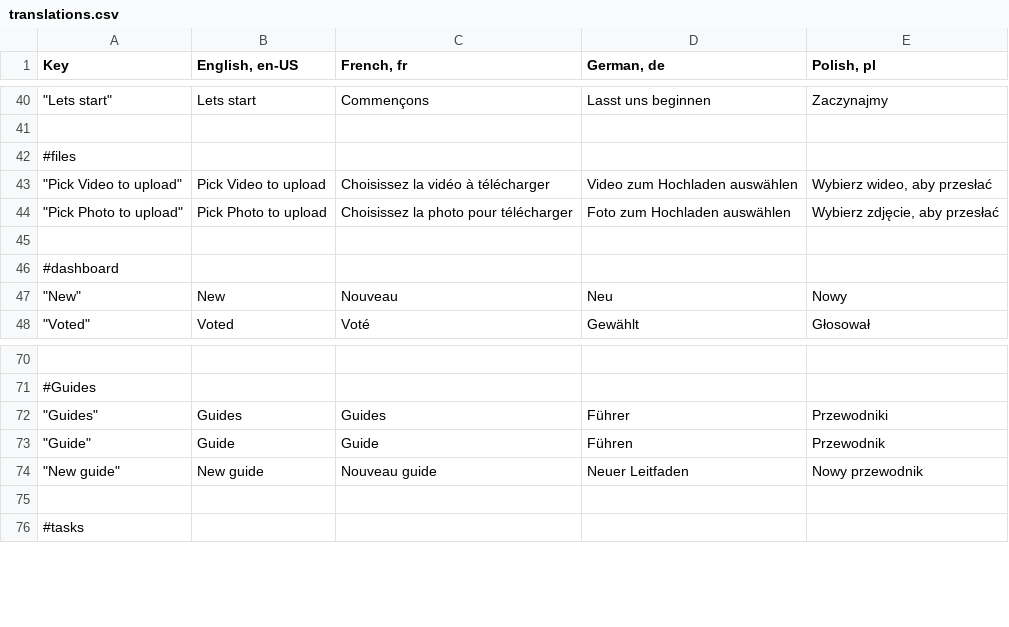
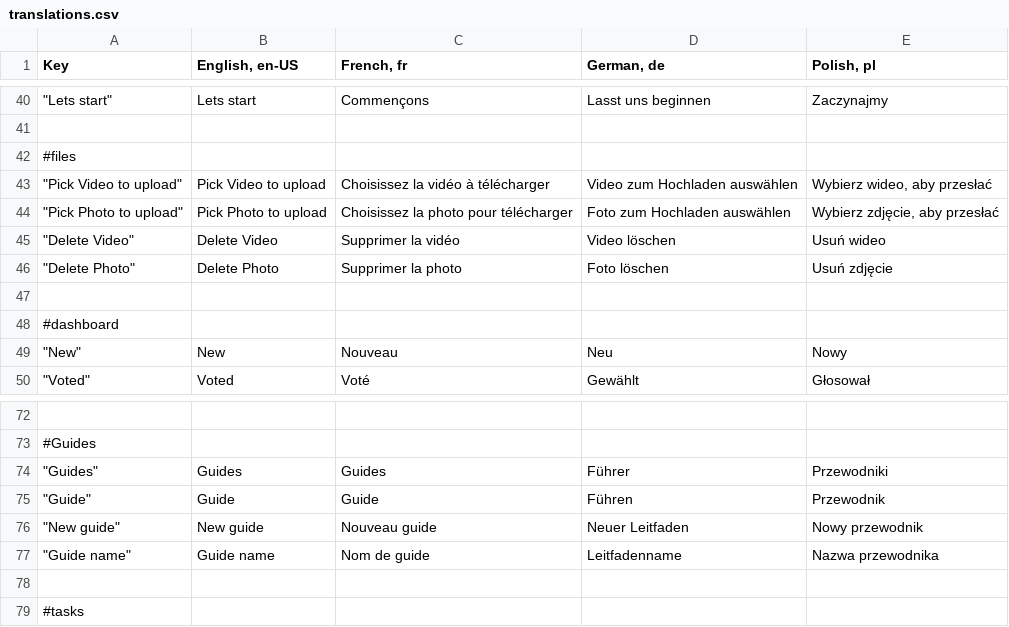
Before and after one commit to mgurg/quasar, a CSV file: translations.csv, drawn as a sheet; only a part is shown, gaps mark what is left out; the diff names each change by its address in the sheet, - before the commit and + after, or states it on an @@ line.

Commit message:
feat: GuideForm

```diff
--- a/translations.csv
+++ b/translations.csv
+row 45: "Delete Video" | Delete Video | Supprimer la vidéo | Video löschen | Usuń wideo
+row 46: "Delete Photo" | Delete Photo | Supprimer la photo | Foto löschen | Usuń zdjęcie
+row 77: "Guide name" | Guide name | Nom de guide | Leitfadenname | Nazwa przewodnika
```
Also changed, not shown: 8 other files.
